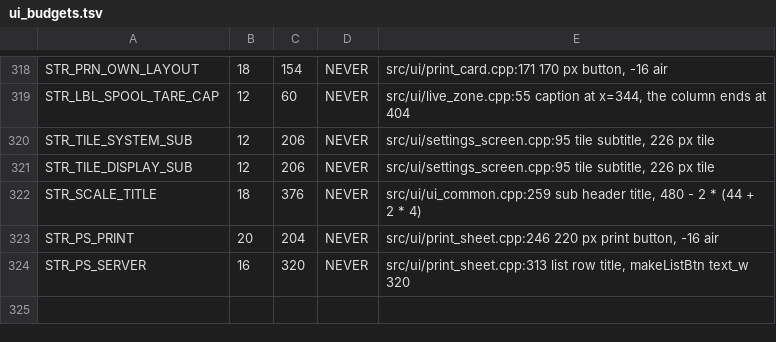
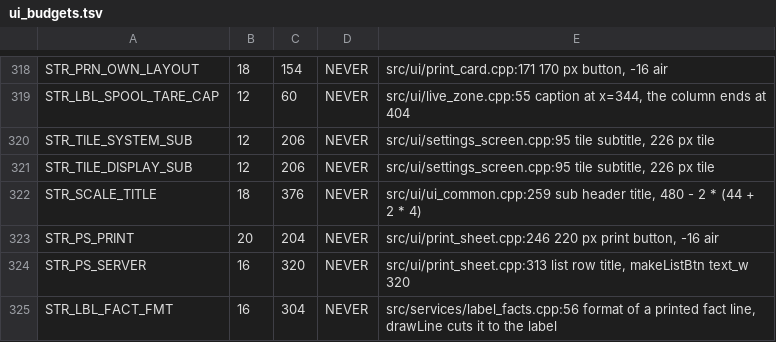
Before and after one commit to Eifel-Joe/SpoolmanScale, a TSV file: tools/ui_budgets.tsv, drawn as a sheet; only a part is shown, gaps mark what is left out; the diff names each change by its address in the sheet, - before the commit and + after, or states it on an @@ line.

Commit message:
fix(label): the material band on 40 x 30 is taller with heavier white letters, a fact reads "caption: value", and a printed date has a two-digit year (v0.8.3-beta.74)

```diff
--- a/tools/ui_budgets.tsv
+++ b/tools/ui_budgets.tsv
+row 325: STR_LBL_FACT_FMT | 16 | 304 | NEVER | src/services/label_facts.cpp:56 format of a printed fact line, drawLine cuts it to the label
```
Also changed, not shown: 11 other files.
